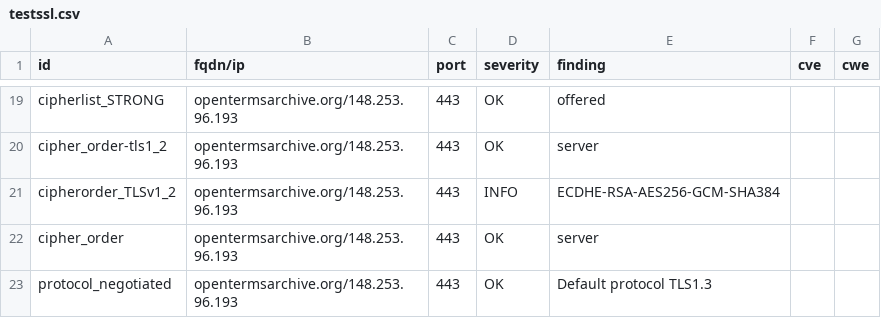
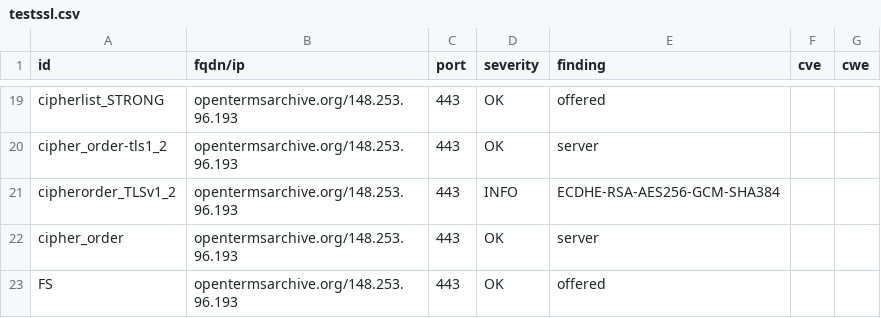
Before and after one commit to OpenTermsArchive/dashlord, a CSV file: results/aHR0cHM6Ly9vcGVudGVybXNhcmNoaXZlLm9yZw==/testssl.csv, drawn as a sheet; only a part is shown, gaps mark what is left out; the shorter side is filled out with more unchanged rows; the diff covers the shown part only; the diff names each change by its address in the sheet, - before the commit and + after, or states it on an @@ line.

Commit message:
update: https://opentermsarchive.org

```diff
--- a/results/aHR0cHM6Ly9vcGVudGVybXNhcmNoaXZlLm9yZw==/testssl.csv
+++ b/results/aHR0cHM6Ly9vcGVudGVybXNhcmNoaXZlLm9yZw==/testssl.csv
-row 23: protocol_negotiated | opentermsarchive.org/148.253.96.193 | 443 | OK | Default protocol TLS1.3
```
Also changed, not shown: 3 removed rows and 11 edited cells elsewhere in this file, 15 other files.
